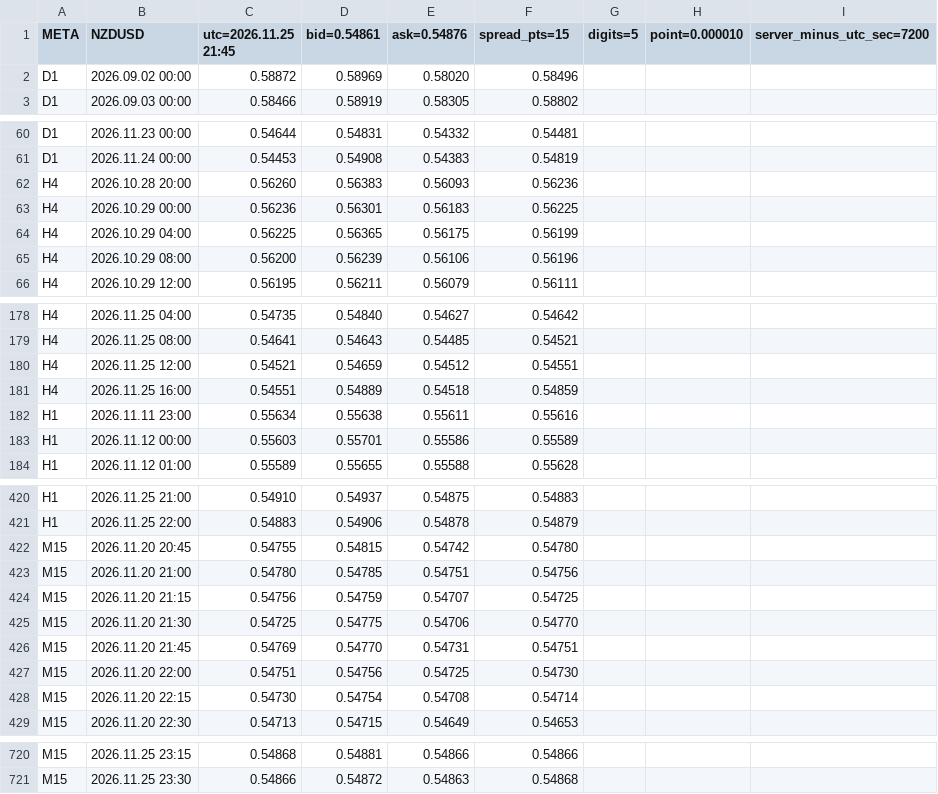
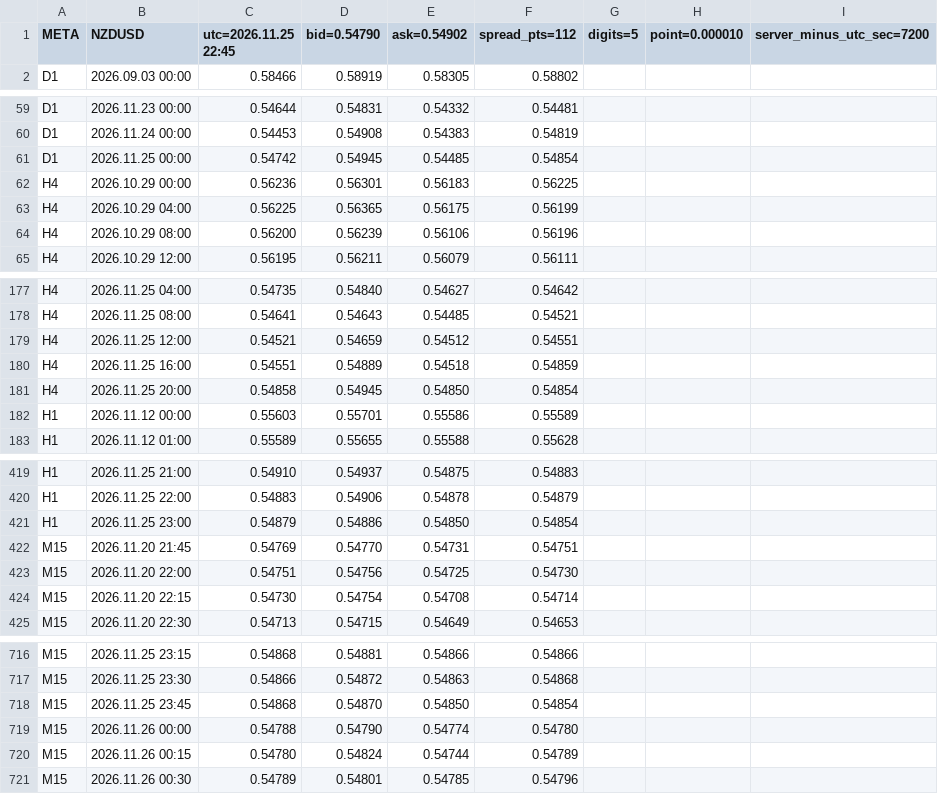
Before and after one commit to SakFakas/bluescalper-plan, a CSV file: data/NZDUSD.csv, drawn as a sheet; only a part is shown, gaps mark what is left out.

Commit message:
data 2026.11.25 22:45

```diff
--- a/data/NZDUSD.csv
+++ b/data/NZDUSD.csv
@@ -1,3 +1,2 @@
-META;NZDUSD;utc=2026.11.25 21:45;bid=0.54861;ask=0.54876;spread_pts=15;digits=5;point=0.000010;server_minus_utc_sec=7200
-D1;2026.09.02 00:00;0.58872;0.58969;0.58020;0.58496
+META;NZDUSD;utc=2026.11.25 22:45;bid=0.54790;ask=0.54902;spread_pts=112;digits=5;point=0.000010;server_minus_utc_sec=7200
 D1;2026.09.03 00:00;0.58466;0.58919;0.58305;0.58802
@@ -61,3 +60,3 @@ D1;2026.11.23 00:00;0.54644;0.54831;0.54332;0.54481
 D1;2026.11.24 00:00;0.54453;0.54908;0.54383;0.54819
-H4;2026.10.28 20:00;0.56260;0.56383;0.56093;0.56236
+D1;2026.11.25 00:00;0.54742;0.54945;0.54485;0.54854
 H4;2026.10.29 00:00;0.56236;0.56301;0.56183;0.56225
@@ -181,3 +180,3 @@ H4;2026.11.25 12:00;0.54521;0.54659;0.54512;0.54551
 H4;2026.11.25 16:00;0.54551;0.54889;0.54518;0.54859
-H1;2026.11.11 23:00;0.55634;0.55638;0.55611;0.55616
+H4;2026.11.25 20:00;0.54858;0.54945;0.54850;0.54854
 H1;2026.11.12 00:00;0.55603;0.55701;0.55586;0.55589
@@ -421,6 +420,3 @@ H1;2026.11.25 21:00;0.54910;0.54937;0.54875;0.54883
 H1;2026.11.25 22:00;0.54883;0.54906;0.54878;0.54879
-M15;2026.11.20 20:45;0.54755;0.54815;0.54742;0.54780
-M15;2026.11.20 21:00;0.54780;0.54785;0.54751;0.54756
-M15;2026.11.20 21:15;0.54756;0.54759;0.54707;0.54725
-M15;2026.11.20 21:30;0.54725;0.54775;0.54706;0.54770
+H1;2026.11.25 23:00;0.54879;0.54886;0.54850;0.54854
 M15;2026.11.20 21:45;0.54769;0.54770;0.54731;0.54751
@@ -721 +717,5 @@ M15;2026.11.25 23:15;0.54868;0.54881;0.54866;0.54866
 M15;2026.11.25 23:30;0.54866;0.54872;0.54863;0.54868
+M15;2026.11.25 23:45;0.54868;0.54870;0.54850;0.54854
+M15;2026.11.26 00:00;0.54788;0.54790;0.54774;0.54780
+M15;2026.11.26 00:15;0.54780;0.54824;0.54744;0.54789
+M15;2026.11.26 00:30;0.54789;0.54801;0.54785;0.54796
```
